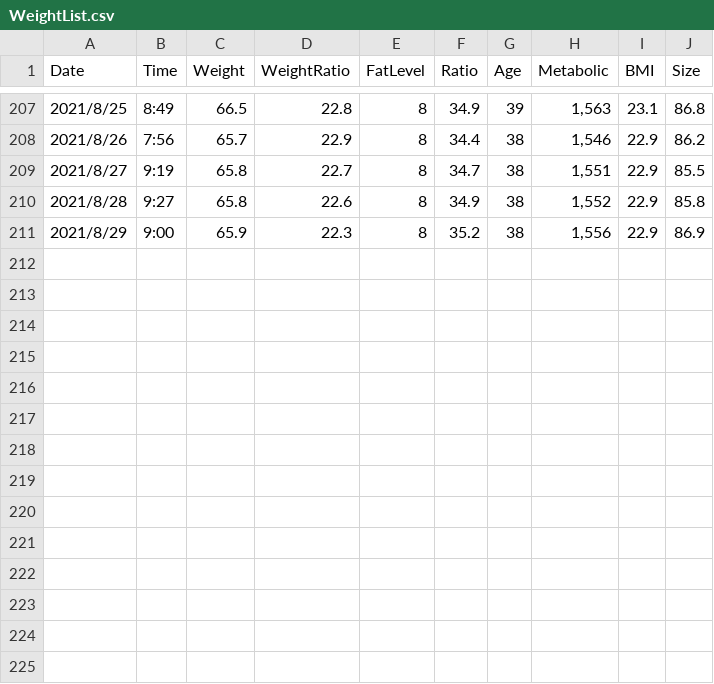
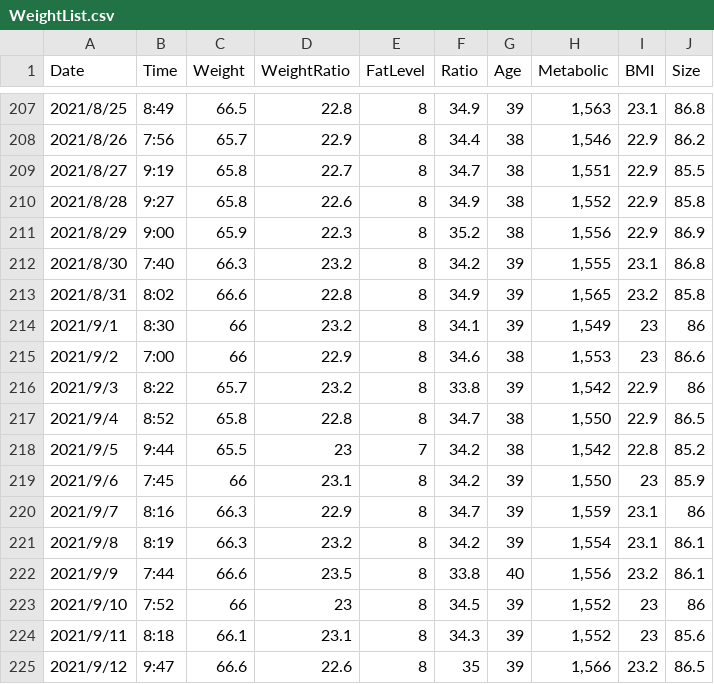
Before and after one commit to Kenichi-Iwase/TestPrograms, a CSV file: MATLAB_Octave/WeightTable/WeightList.csv, drawn as a sheet; only a part is shown, gaps mark what is left out.

Commit message:
Add weight data

```diff
--- a/MATLAB_Octave/WeightTable/WeightList.csv
+++ b/MATLAB_Octave/WeightTable/WeightList.csv
@@ -211 +211,15 @@
 2021/8/29,9:00,65.9,22.3,8,35.2,38,"1,556",22.9,86.9
+2021/8/30,7:40,66.3,23.2,8,34.2,39,"1,555",23.1,86.8
+2021/8/31,8:02,66.6,22.8,8,34.9,39,"1,565",23.2,85.8
+2021/9/1,8:30,66,23.2,8,34.1,39,"1,549",23,86
+2021/9/2,7:00,66,22.9,8,34.6,38,"1,553",23,86.6
+2021/9/3,8:22,65.7,23.2,8,33.8,39,"1,542",22.9,86
+2021/9/4,8:52,65.8,22.8,8,34.7,38,"1,550",22.9,86.5
+2021/9/5,9:44,65.5,23,7,34.2,38,"1,542",22.8,85.2
+2021/9/6,7:45,66,23.1,8,34.2,39,"1,550",23,85.9
+2021/9/7,8:16,66.3,22.9,8,34.7,39,"1,559",23.1,86
+2021/9/8,8:19,66.3,23.2,8,34.2,39,"1,554",23.1,86.1
+2021/9/9,7:44,66.6,23.5,8,33.8,40,"1,556",23.2,86.1
+2021/9/10,7:52,66,23,8,34.5,39,"1,552",23,86
+2021/9/11,8:18,66.1,23.1,8,34.3,39,"1,552",23,85.6
+2021/9/12,9:47,66.6,22.6,8,35,39,"1,566",23.2,86.5
```
Also changed, not shown: MATLAB_Octave/WeightTable/WeightListAug2021.csv, 7 other files.
